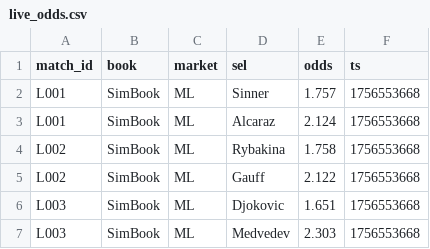
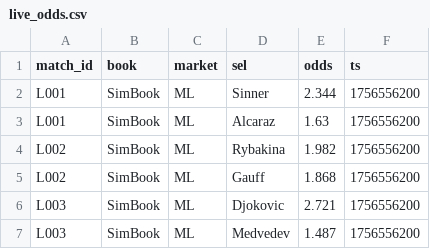
Before and after one commit to Argo007/tennis-betting-bot, a CSV file: live_results/live_odds.csv, drawn as a sheet.

```diff
--- a/live_results/live_odds.csv
+++ b/live_results/live_odds.csv
@@ -1,7 +1,7 @@
 match_id,book,market,sel,odds,ts
-L001,SimBook,ML,Sinner,1.757,1756553668
-L001,SimBook,ML,Alcaraz,2.124,1756553668
-L002,SimBook,ML,Rybakina,1.758,1756553668
-L002,SimBook,ML,Gauff,2.122,1756553668
-L003,SimBook,ML,Djokovic,1.651,1756553668
-L003,SimBook,ML,Medvedev,2.303,1756553668
+L001,SimBook,ML,Sinner,2.344,1756556200
+L001,SimBook,ML,Alcaraz,1.63,1756556200
+L002,SimBook,ML,Rybakina,1.982,1756556200
+L002,SimBook,ML,Gauff,1.868,1756556200
+L003,SimBook,ML,Djokovic,2.721,1756556200
+L003,SimBook,ML,Medvedev,1.487,1756556200
```
Also changed, not shown: live_results/live_matches.csv, results/picks_final.csv, 5 other files.
